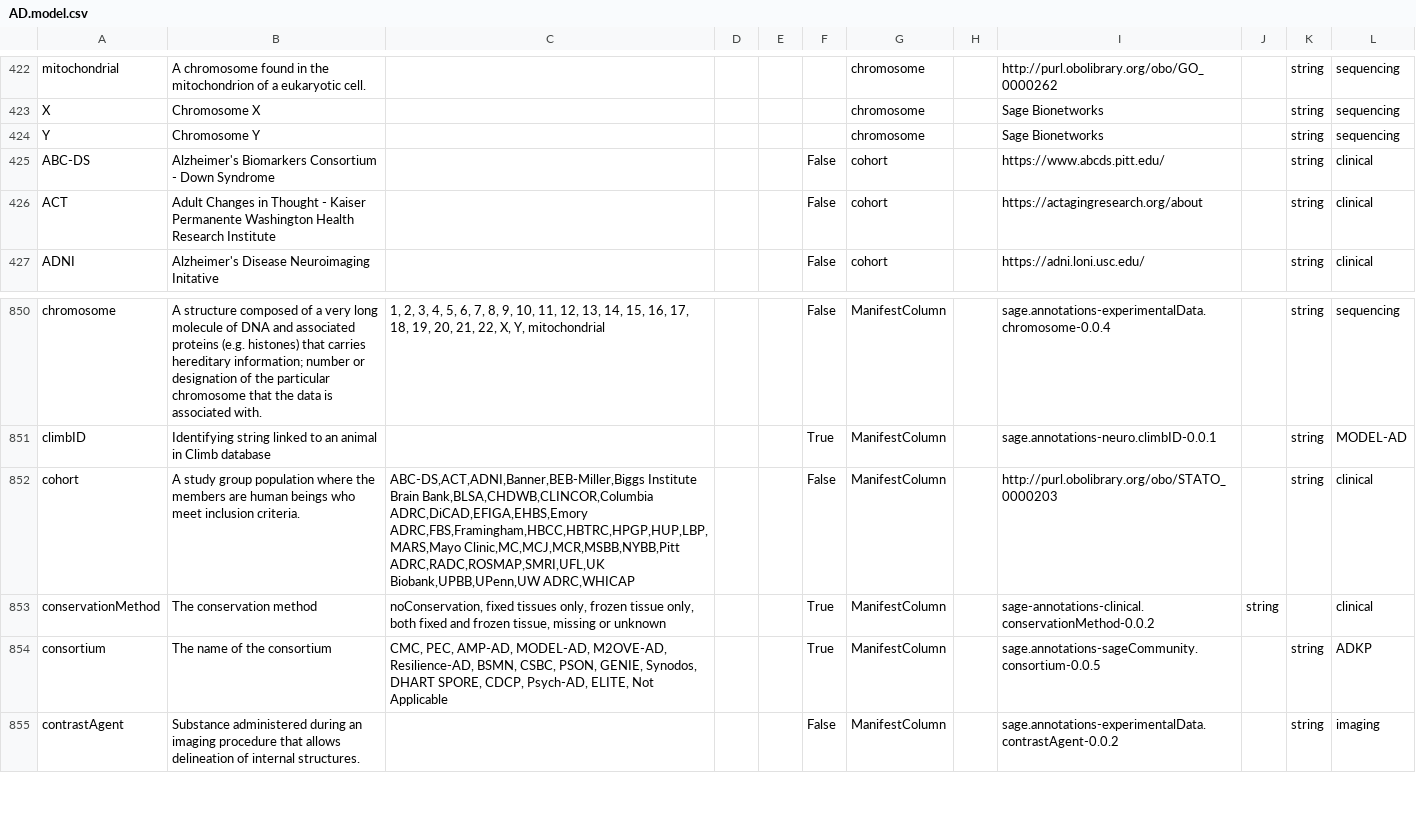
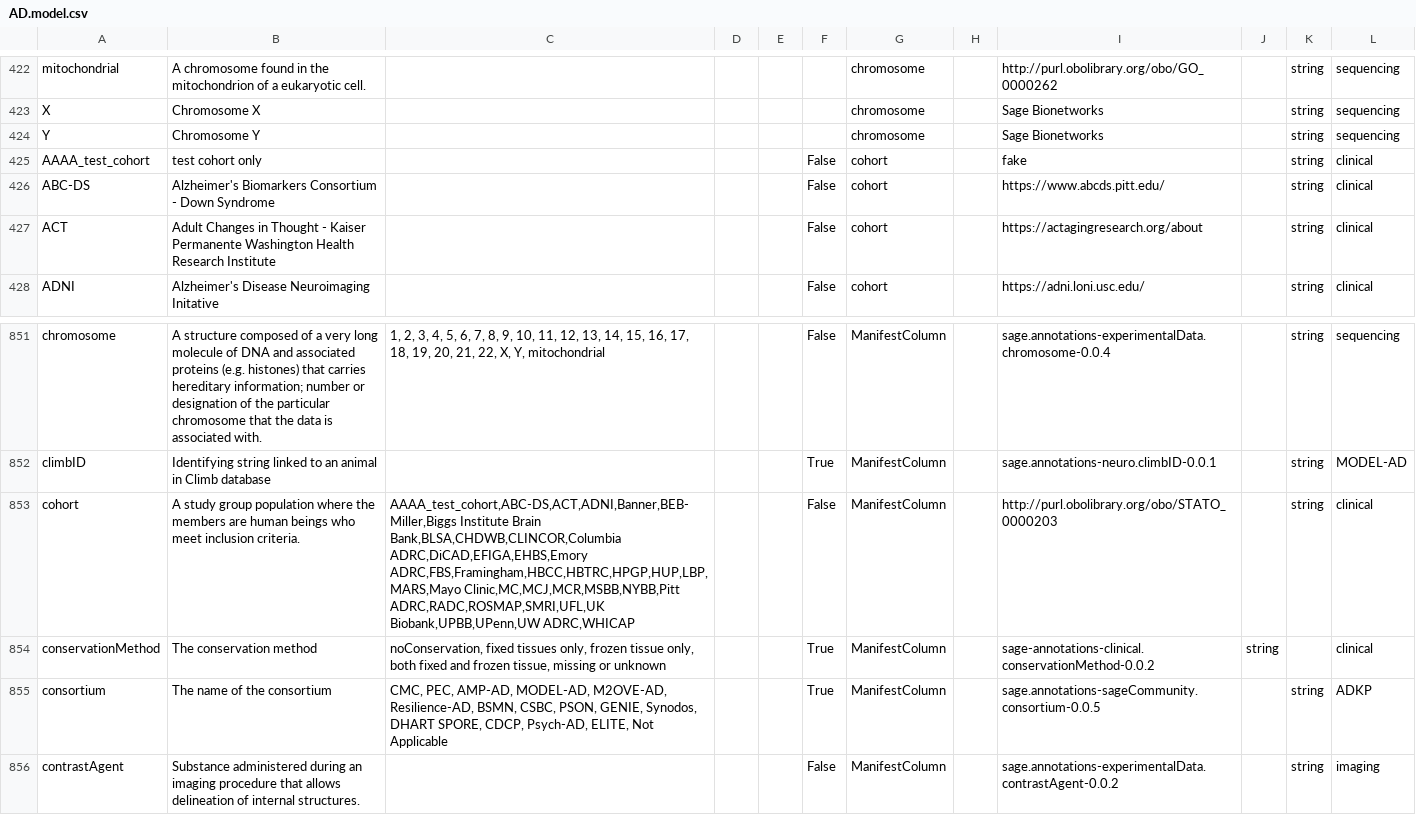
Before and after one commit to adknowledgeportal/data-models, a CSV file: AD.model.csv, drawn as a sheet; only a part is shown, gaps mark what is left out.

Commit message:
GitHub Action: assemble *.model.csv from modules directory

```diff
--- a/AD.model.csv
+++ b/AD.model.csv
@@ -424,2 +424,3 @@ X,Chromosome X,,,,,chromosome,,Sage Bionetworks,,string,sequencing
 Y,Chromosome Y,,,,,chromosome,,Sage Bionetworks,,string,sequencing
+AAAA_test_cohort,test cohort only,,,,False,cohort,,fake,,string,clinical
 ABC-DS,Alzheimer's Biomarkers Consortium - Down Syndrome,,,,False,cohort,,https://www.abcds.pitt.edu/,,string,clinical
@@ -851,3 +852,3 @@ chromosome,A structure composed of a very long molecule of DNA and associated pr
 climbID,Identifying string linked to an animal in Climb database,,,,True,ManifestColumn,,sage.annotations-neuro.climbID-0.0.1,,string,MODEL-AD
-cohort,A study group population where the members are human beings who meet inclusion criteria.,"ABC-DS,ACT,ADNI,Banner,BEB-Miller,Biggs Institute Brain Bank,BLSA,CHDWB,CLINCOR,Columbia ADRC,DiCAD,EFIGA,EHBS,Emory ADRC,FBS,Framingham,HBCC,HBTRC,HPGP,HUP,LBP,MARS,Mayo Clinic,MC,MCJ,MCR,MSBB,NYBB,Pitt ADRC,RADC,ROSMAP,SMRI,UFL,UK Biobank,UPBB,UPenn,UW ADRC,WHICAP",,,False,ManifestColumn,,http://purl.obolibrary.org/obo/STATO_0000203,,string,clinical
+cohort,A study group population where the members are human beings who meet inclusion criteria.,"AAAA_test_cohort,ABC-DS,ACT,ADNI,Banner,BEB-Miller,Biggs Institute Brain Bank,BLSA,CHDWB,CLINCOR,Columbia ADRC,DiCAD,EFIGA,EHBS,Emory ADRC,FBS,Framingham,HBCC,HBTRC,HPGP,HUP,LBP,MARS,Mayo Clinic,MC,MCJ,MCR,MSBB,NYBB,Pitt ADRC,RADC,ROSMAP,SMRI,UFL,UK Biobank,UPBB,UPenn,UW ADRC,WHICAP",,,False,ManifestColumn,,http://purl.obolibrary.org/obo/STATO_0000203,,string,clinical
 conservationMethod,The conservation method,"noConservation, fixed tissues only, frozen tissue only, both fixed and frozen tissue, missing or unknown",,,True,ManifestColumn,,sage-annotations-clinical.conservationMethod-0.0.2,string,,clinical
```
